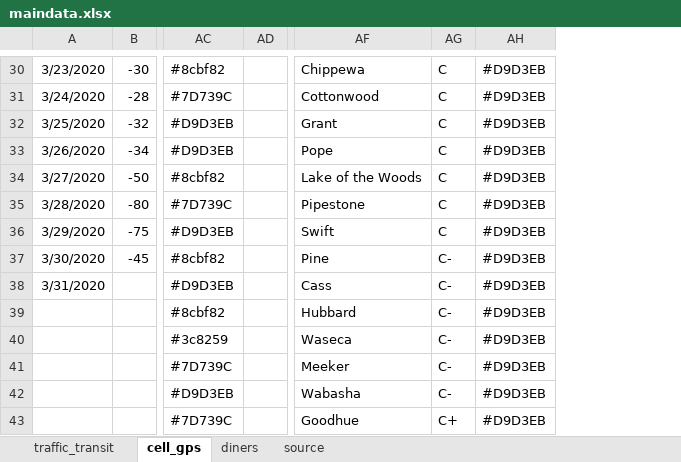
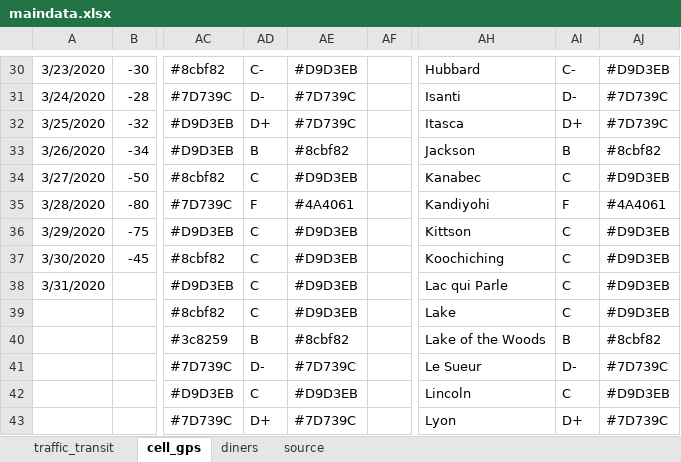
Before and after one commit to striblab/20200622-cvnormal, an Excel workbook: sources/data/maindata.xlsx, sheet cell_gps, drawn as a sheet; only a part is shown, gaps mark what is left out; values as stored, in another font and other column widths than the file's, no borders; addresses are those after the commit; the diff covers the shown part only; the diff names each change by its address in the sheet, - before the commit and + after, or states it on an @@ line.

```diff
--- a/sources/data/maindata.xlsx (sheet cell_gps)
+++ b/sources/data/maindata.xlsx (sheet cell_gps)
+column AD, rows 30-43: C- | D- | D+ | B | C | F | C | C | C | C | B | D- | C | D+
+column AE, rows 30-43: #D9D3EB | #7D739C | #7D739C | #8cbf82 | #D9D3EB | #4A4061 | #D9D3EB | #D9D3EB | #D9D3EB | #D9D3EB | #8cbf82 | #7D739C | #D9D3EB | #7D739C
-AH30: Chippewa
+AH30: Hubbard
-AI30: C
+AI30: C-
-AH31: Cottonwood
+AH31: Isanti
-AI31: C
+AI31: D-
-AJ31:AJ32: #D9D3EB
+AJ31:AJ32: #7D739C
-AH32: Grant
+AH32: Itasca
-AI32: C
+AI32: D+
-AH33: Pope
+AH33: Jackson
-AI33: C
+AI33: B
-AJ33: #D9D3EB
+AJ33: #8cbf82
-AH34: Lake of the Woods
+AH34: Kanabec
-AH35: Pipestone
+AH35: Kandiyohi
-AI35: C
+AI35: F
-AJ35: #D9D3EB
+AJ35: #4A4061
-AH36: Swift
+AH36: Kittson
-AH37: Pine
+AH37: Koochiching
-AI37:AI39: C-
+AI37:AI39: C
-AH38: Cass
+AH38: Lac qui Parle
-AH39: Hubbard
+AH39: Lake
-AH40: Waseca
+AH40: Lake of the Woods
-AI40: C-
+AI40: B
-AJ40: #D9D3EB
+AJ40: #8cbf82
-AH41: Meeker
+AH41: Le Sueur
-AI41: C-
+AI41: D-
-AJ41: #D9D3EB
+AJ41: #7D739C
-AH42: Wabasha
+AH42: Lincoln
-AI42: C-
+AI42: C
-AH43: Goodhue
+AH43: Lyon
-AI43: C+
+AI43: D+
-AJ43: #D9D3EB
+AJ43: #7D739C
```
Also changed, not shown: 185 edited cells elsewhere in this sheet, sheet diners, sheet traffic_transit, 13 other files.
